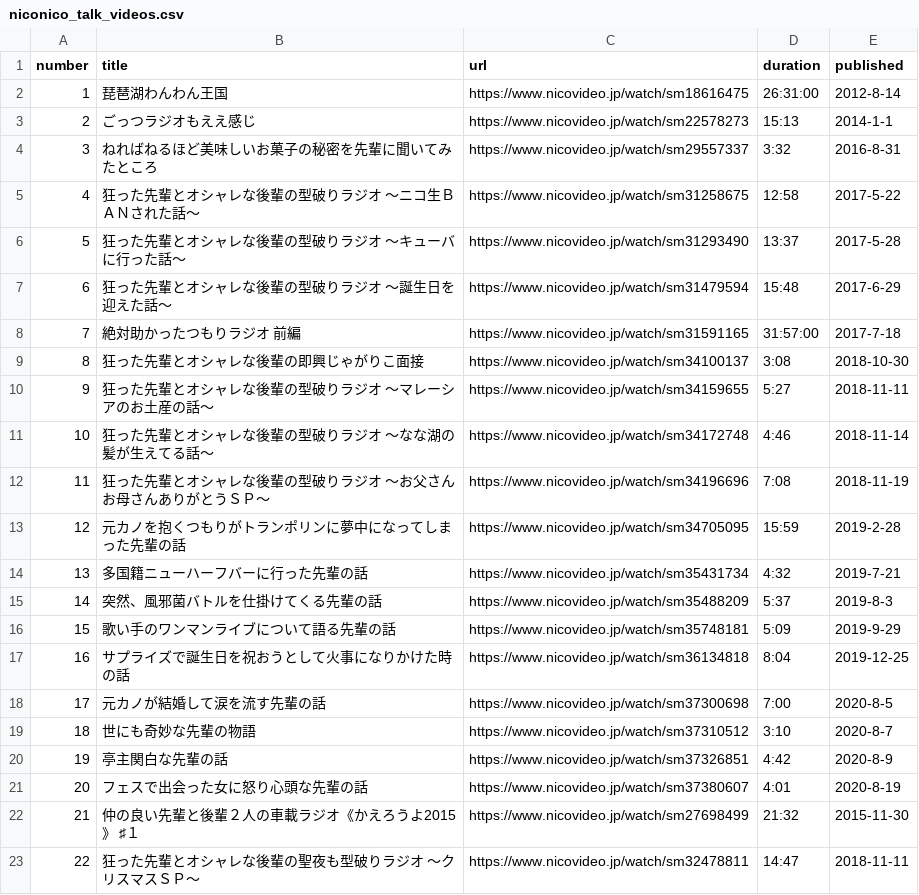
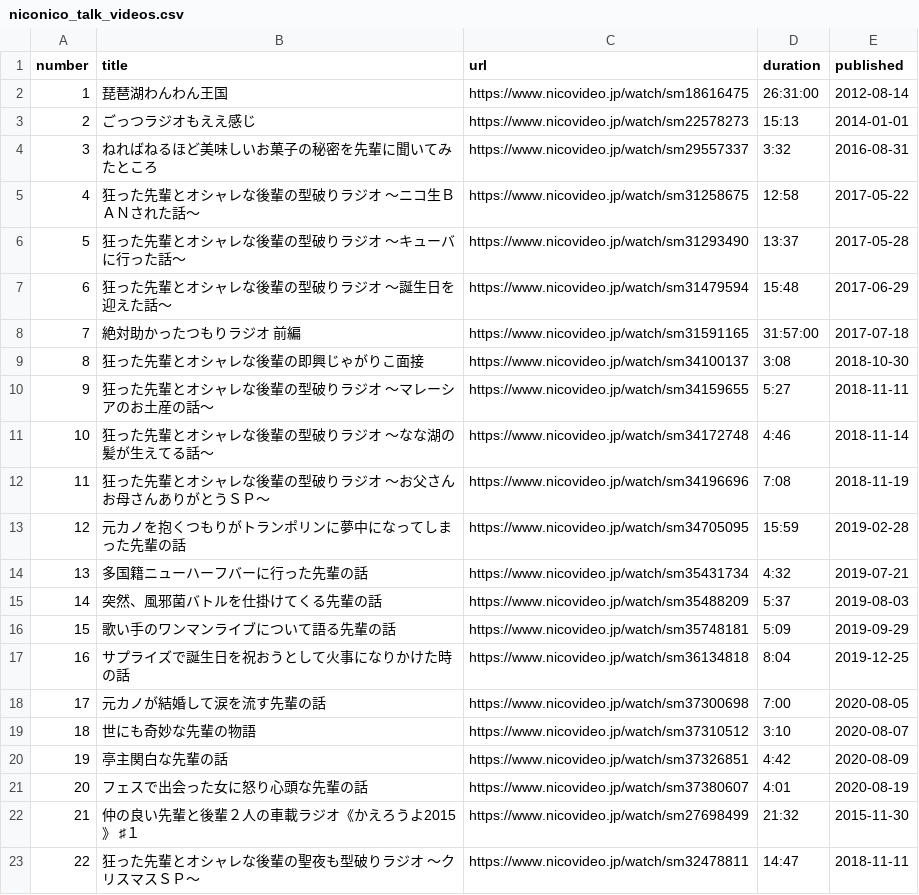
Before and after one commit to shi1268/Biwachap15gacha, a CSV file: niconico_talk_videos.csv, drawn as a sheet.

```diff
--- a/niconico_talk_videos.csv
+++ b/niconico_talk_videos.csv
@@ -1,9 +1,9 @@
 number,title,url,duration,published
-1,琵琶湖わんわん王国,https://www.nicovideo.jp/watch/sm18616475,26:31:00,2012-8-14
-2,ごっつラジオもええ感じ,https://www.nicovideo.jp/watch/sm22578273,15:13,2014-1-1
-3,ねればねるほど美味しいお菓子の秘密を先輩に聞いてみたところ,https://www.nicovideo.jp/watch/sm29557337,3:32,2016-8-31
-4,狂った先輩とオシャレな後輩の型破りラジオ　～ニコ生ＢＡＮされた話～,https://www.nicovideo.jp/watch/sm31258675,12:58,2017-5-22
-5,狂った先輩とオシャレな後輩の型破りラジオ　～キューバに行った話～,https://www.nicovideo.jp/watch/sm31293490,13:37,2017-5-28
-6,狂った先輩とオシャレな後輩の型破りラジオ　～誕生日を迎えた話～,https://www.nicovideo.jp/watch/sm31479594,15:48,2017-6-29
-7,絶対助かったつもりラジオ　前編,https://www.nicovideo.jp/watch/sm31591165,31:57:00,2017-7-18
+1,琵琶湖わんわん王国,https://www.nicovideo.jp/watch/sm18616475,26:31:00,2012-08-14
+2,ごっつラジオもええ感じ,https://www.nicovideo.jp/watch/sm22578273,15:13,2014-01-01
+3,ねればねるほど美味しいお菓子の秘密を先輩に聞いてみたところ,https://www.nicovideo.jp/watch/sm29557337,3:32,2016-08-31
+4,狂った先輩とオシャレな後輩の型破りラジオ　～ニコ生ＢＡＮされた話～,https://www.nicovideo.jp/watch/sm31258675,12:58,2017-05-22
+5,狂った先輩とオシャレな後輩の型破りラジオ　～キューバに行った話～,https://www.nicovideo.jp/watch/sm31293490,13:37,2017-05-28
+6,狂った先輩とオシャレな後輩の型破りラジオ　～誕生日を迎えた話～,https://www.nicovideo.jp/watch/sm31479594,15:48,2017-06-29
+7,絶対助かったつもりラジオ　前編,https://www.nicovideo.jp/watch/sm31591165,31:57:00,2017-07-18
 8,狂った先輩とオシャレな後輩の即興じゃがりこ面接,https://www.nicovideo.jp/watch/sm34100137,3:08,2018-10-30
@@ -12,11 +12,11 @@ number,title,url,duration,published
 11,狂った先輩とオシャレな後輩の型破りラジオ　～お父さんお母さんありがとうＳＰ～,https://www.nicovideo.jp/watch/sm34196696,7:08,2018-11-19
-12,元カノを抱くつもりがトランポリンに夢中になってしまった先輩の話,https://www.nicovideo.jp/watch/sm34705095,15:59,2019-2-28
-13,多国籍ニューハーフバーに行った先輩の話,https://www.nicovideo.jp/watch/sm35431734,4:32,2019-7-21
-14,突然、風邪菌バトルを仕掛けてくる先輩の話,https://www.nicovideo.jp/watch/sm35488209,5:37,2019-8-3
-15,歌い手のワンマンライブについて語る先輩の話,https://www.nicovideo.jp/watch/sm35748181,5:09,2019-9-29
+12,元カノを抱くつもりがトランポリンに夢中になってしまった先輩の話,https://www.nicovideo.jp/watch/sm34705095,15:59,2019-02-28
+13,多国籍ニューハーフバーに行った先輩の話,https://www.nicovideo.jp/watch/sm35431734,4:32,2019-07-21
+14,突然、風邪菌バトルを仕掛けてくる先輩の話,https://www.nicovideo.jp/watch/sm35488209,5:37,2019-08-03
+15,歌い手のワンマンライブについて語る先輩の話,https://www.nicovideo.jp/watch/sm35748181,5:09,2019-09-29
 16,サプライズで誕生日を祝おうとして火事になりかけた時の話,https://www.nicovideo.jp/watch/sm36134818,8:04,2019-12-25
-17,元カノが結婚して涙を流す先輩の話,https://www.nicovideo.jp/watch/sm37300698,7:00,2020-8-5
-18,世にも奇妙な先輩の物語,https://www.nicovideo.jp/watch/sm37310512,3:10,2020-8-7
-19,亭主関白な先輩の話,https://www.nicovideo.jp/watch/sm37326851,4:42,2020-8-9
-20,フェスで出会った女に怒り心頭な先輩の話,https://www.nicovideo.jp/watch/sm37380607,4:01,2020-8-19
+17,元カノが結婚して涙を流す先輩の話,https://www.nicovideo.jp/watch/sm37300698,7:00,2020-08-05
+18,世にも奇妙な先輩の物語,https://www.nicovideo.jp/watch/sm37310512,3:10,2020-08-07
+19,亭主関白な先輩の話,https://www.nicovideo.jp/watch/sm37326851,4:42,2020-08-09
+20,フェスで出会った女に怒り心頭な先輩の話,https://www.nicovideo.jp/watch/sm37380607,4:01,2020-08-19
 21,仲の良い先輩と後輩２人の車載ラジオ《かえろうよ2015》　♯１,https://www.nicovideo.jp/watch/sm27698499,21:32,2015-11-30
```
Also changed, not shown: niconico_challenge_videos.csv, niconico_game_videos.csv.
